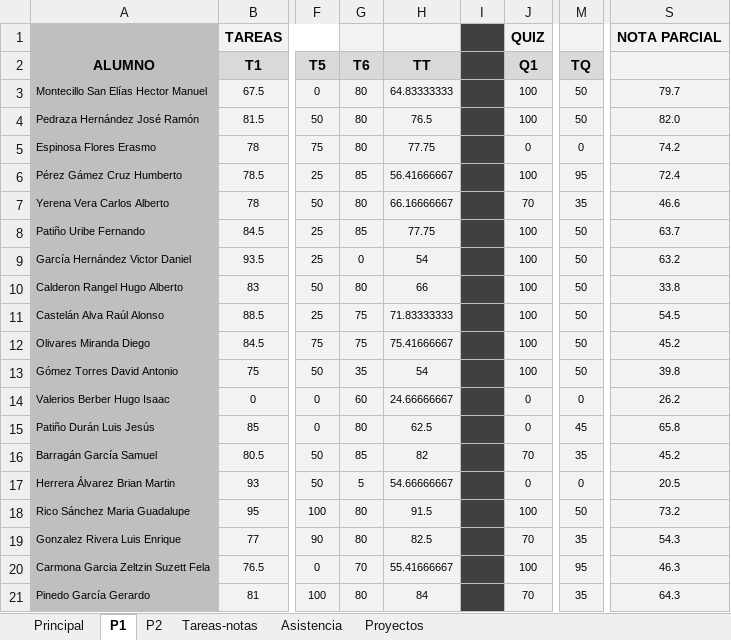
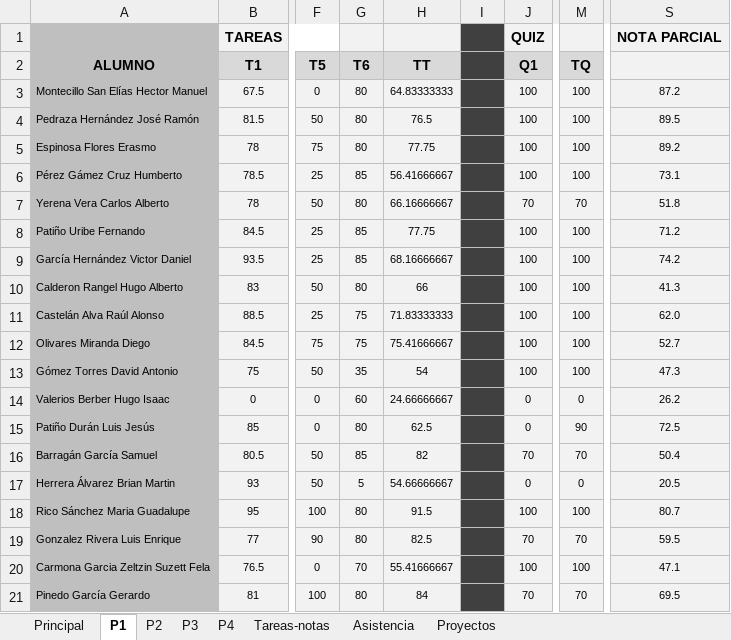
Before and after one commit to JorgeDeLosSantos/jorgedelossantos.github.io, an Excel workbook: files/xls/notas_mecamat_2017.xlsm, sheet P1, drawn as a sheet; only a part is shown, gaps mark what is left out; values as stored, in another font and other column widths than the file's, no borders; the diff covers the shown part only; the diff names each change by its address in the sheet, - before the commit and + after, or states it on an @@ line.

```diff
--- a/files/xls/notas_mecamat_2017.xlsm (sheet P1)
+++ b/files/xls/notas_mecamat_2017.xlsm (sheet P1)
+sheet tab: P3
+sheet tab: P4
-M3:M4 (TQ): 50
+M3:M4 (TQ): 100
-S3: 79.7
+S3: 87.2
-S4: 82.0
+S4: 89.5
-J5 (Q1): 0
+J5 (Q1): 100
-M5 (TQ): 0
+M5 (TQ): 100
-S5: 74.2
+S5: 89.2
-M6 (TQ): 95
+M6 (TQ): 100
-S6: 72.4
+S6: 73.1
-M7 (TQ): 35
+M7 (TQ): 70
-S7: 46.6
+S7: 51.8
-M8:M13 (TQ): 50
+M8:M13 (TQ): 100
-S8: 63.7
+S8: 71.2
-G9 (T6): 0
+G9 (T6): 85
-H9 (TT): 54
+H9 (TT): 68.16666667
-S9: 63.2
+S9: 74.2
-S10: 33.8
+S10: 41.3
-S11: 54.5
+S11: 62.0
-S12: 45.2
+S12: 52.7
-S13: 39.8
+S13: 47.3
-M15 (TQ): 45
+M15 (TQ): 90
-S15: 65.8
+S15: 72.5
-M16 (TQ): 35
+M16 (TQ): 70
-S16: 45.2
+S16: 50.4
-M18 (TQ): 50
+M18 (TQ): 100
-S18: 73.2
+S18: 80.7
-M19 (TQ): 35
+M19 (TQ): 70
-S19: 54.3
+S19: 59.5
-M20 (TQ): 95
+M20 (TQ): 100
-S20: 46.3
+S20: 47.1
-M21 (TQ): 35
+M21 (TQ): 70
-S21: 64.3
+S21: 69.5
```
Also changed, not shown: 30 edited cells elsewhere in this sheet, sheet Principal, sheet P2, formulas that keep their value, charts or pictures, 1 other file.
